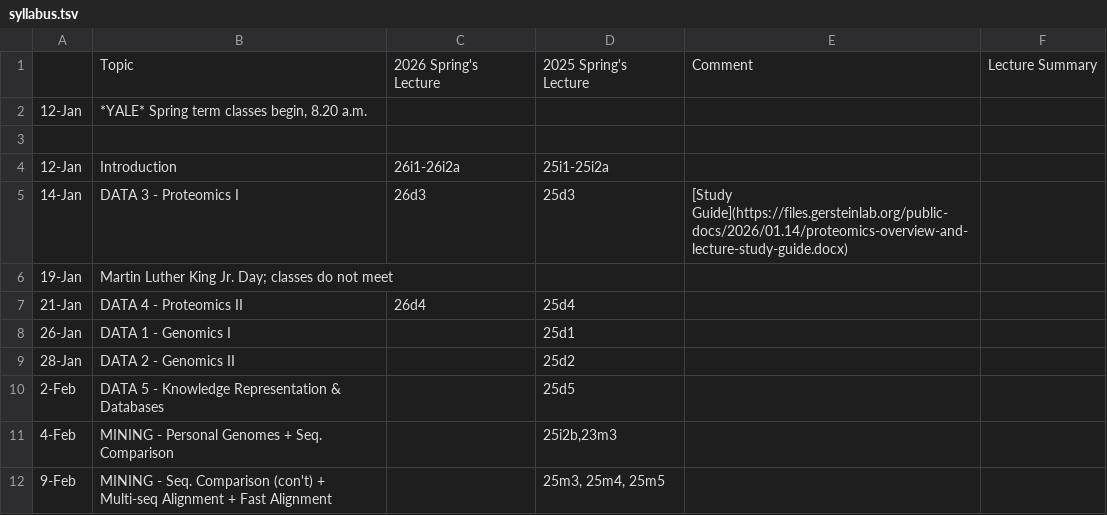
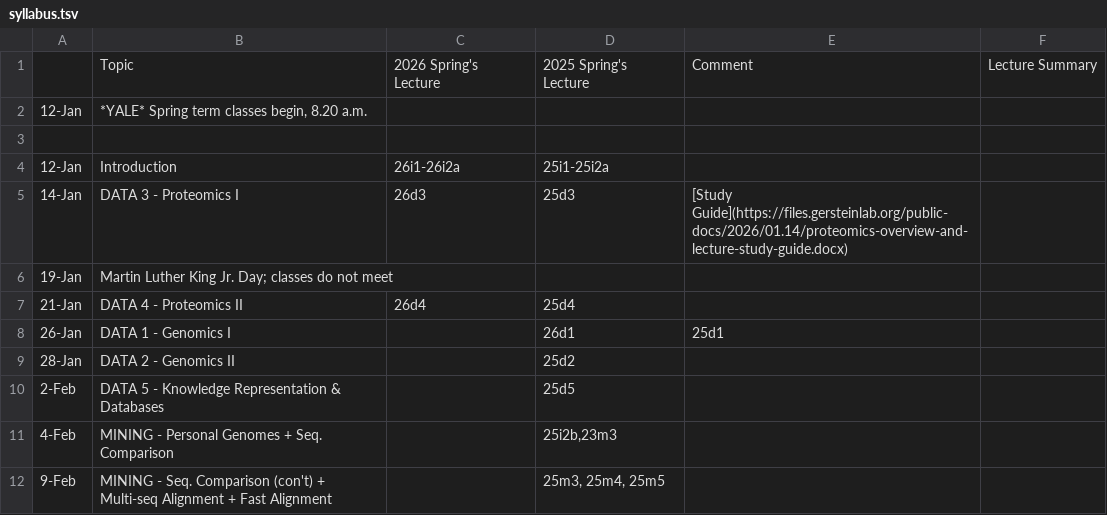
Before and after one commit to gersteinlab/cbb7520b26, a TSV file: syllabus.tsv, drawn as a sheet; only a part is shown.

```diff
--- a/syllabus.tsv
+++ b/syllabus.tsv
@@ -7,3 +7,3 @@
 21-Jan	DATA 4 - Proteomics II	26d4	25d4		
-26-Jan	DATA 1 - Genomics I		25d1		
+26-Jan	DATA 1 - Genomics I		26d1	25d1		
 28-Jan	DATA 2 - Genomics II		25d2		
```
Also changed, not shown: lecture-slide-pack.tsv, 1 other file.
